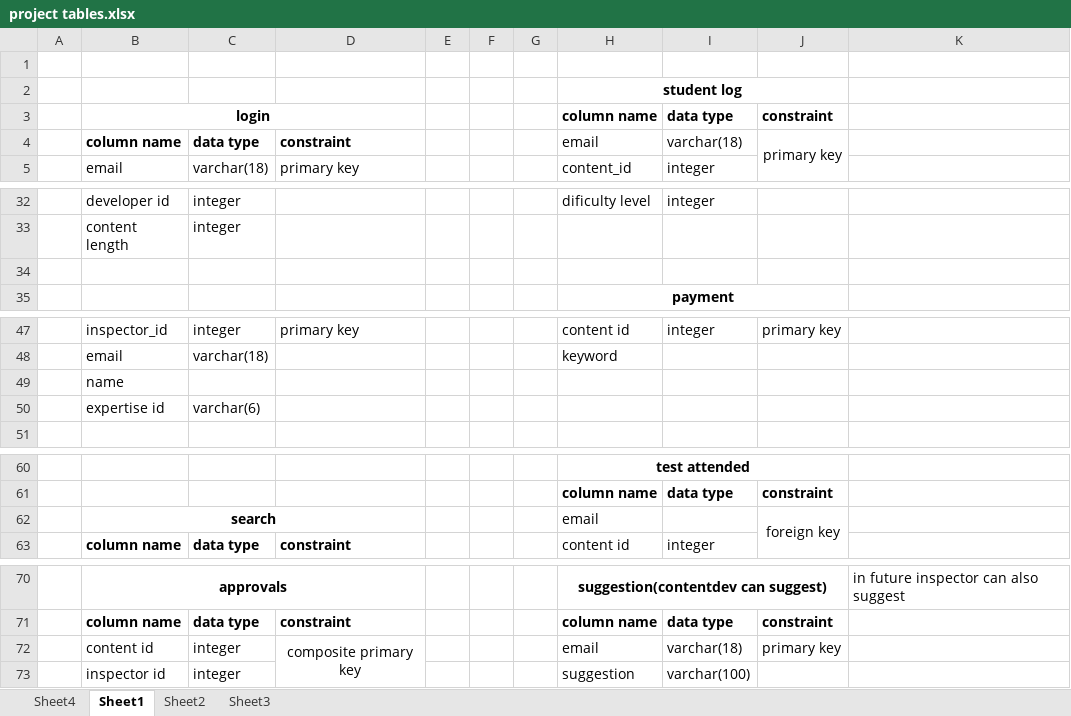
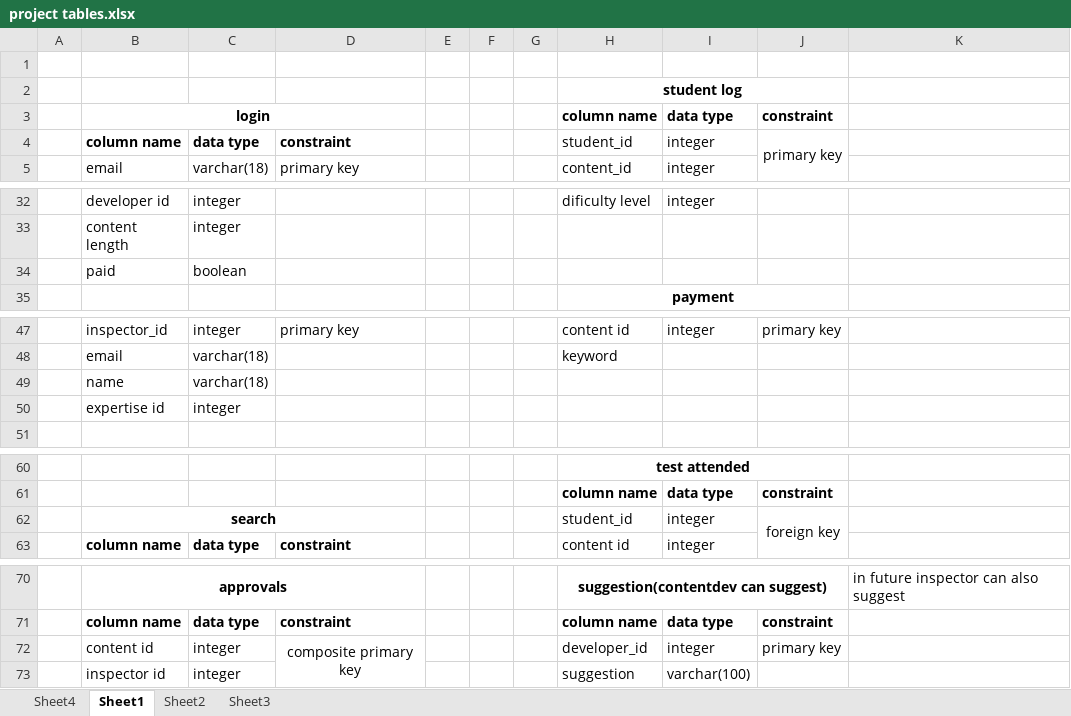
Before and after one commit to Bsccs/tutorial-site, an Excel workbook: project tables.xlsx, sheet Sheet1, drawn as a sheet; only a part is shown, gaps mark what is left out; values as stored, in another font and other column widths than the file's, no borders; the diff covers the shown part only; the diff names each change by its address in the sheet, - before the commit and + after, or states it on an @@ line.

```diff
--- a/project tables.xlsx (sheet Sheet1)
+++ b/project tables.xlsx (sheet Sheet1)
-H4: email
+H4: student_id
-I4: varchar(18)
+I4: integer
-row 34: (empty)
+row 34:  | paid | boolean
-C49: (empty)
+C49: varchar(18)
-C50: varchar(6)
+C50: integer
-H62: email
+H62: student_id
-I62: (empty)
+I62: integer
-H72: email
+H72: developer_id
-I72: varchar(18)
+I72: integer
```
Also changed, not shown: 5 added rows, 5 removed rows and 14 edited cells elsewhere in this sheet.
